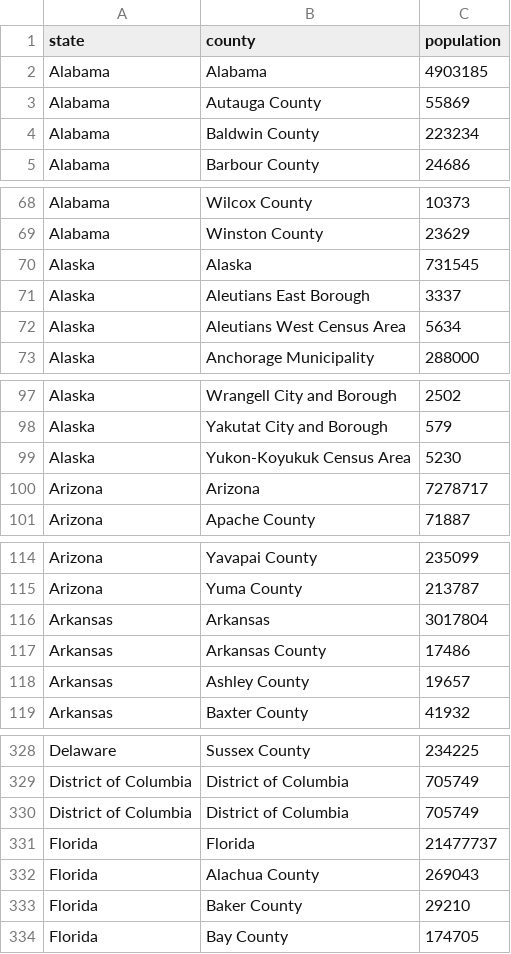
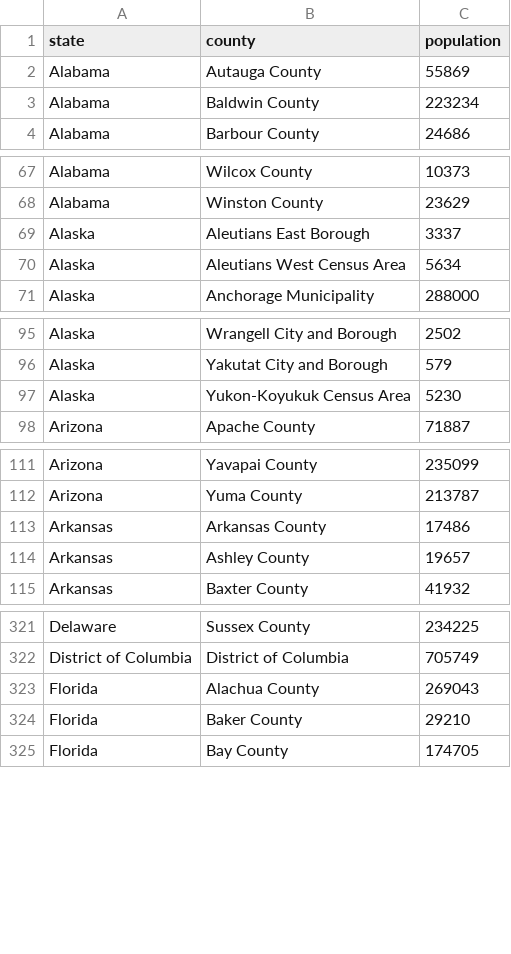
Before and after one commit to brian-philip-dwyer/coronavirus-data-app, a CSV file: public/population_data.csv, drawn as a sheet; only a part is shown, gaps mark what is left out; the diff covers the shown part only.

Commit message:
Cleansed data.

```diff
--- a/public/population_data.csv
+++ b/public/population_data.csv
@@ -1,3 +1,2 @@
 state,county,population
-Alabama,Alabama,4903185
 Alabama,Autauga County,55869
@@ -69,3 +68,2 @@ Alabama,Wilcox County,10373
 Alabama,Winston County,23629
-Alaska,Alaska,731545
 Alaska,Aleutians East Borough,3337
@@ -99,3 +97,2 @@ Alaska,Yakutat City and Borough,579
 Alaska,Yukon-Koyukuk Census Area,5230
-Arizona,Arizona,7278717
 Arizona,Apache County,71887
@@ -115,3 +112,2 @@ Arizona,Yavapai County,235099
 Arizona,Yuma County,213787
-Arkansas,Arkansas,3017804
 Arkansas,Arkansas County,17486
@@ -329,4 +322,2 @@ Delaware,Sussex County,234225
 District of Columbia,District of Columbia,705749
-District of Columbia,District of Columbia,705749
-Florida,Florida,21477737
 Florida,Alachua County,269043
```
Also changed, not shown: 44 removed rows elsewhere in this file.
